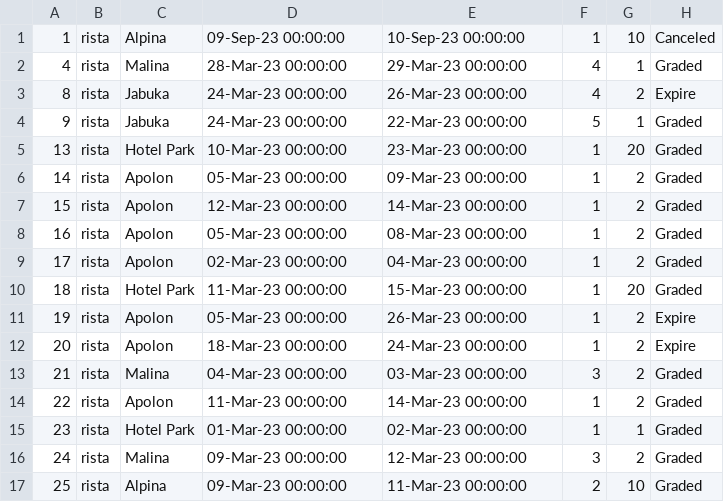
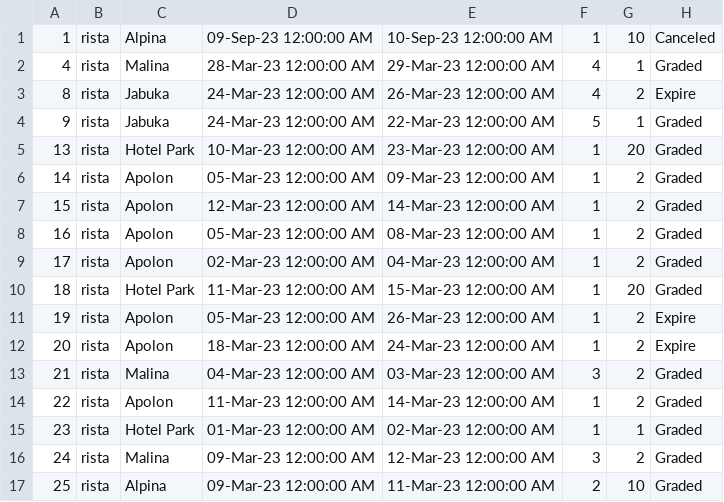
Before and after one commit to Nikola045/TuristickaAgencija, a CSV file: InitialProject/InitialProject/Resources/Data/reservations.csv, drawn as a sheet; only a part is shown; the diff covers the shown part only.

```diff
--- a/InitialProject/InitialProject/Resources/Data/reservations.csv
+++ b/InitialProject/InitialProject/Resources/Data/reservations.csv
@@ -1,17 +1,17 @@
-1|rista|Alpina|09-Sep-23 00:00:00|10-Sep-23 00:00:00|1|10|Canceled
-4|rista|Malina|28-Mar-23 00:00:00|29-Mar-23 00:00:00|4|1|Graded
-8|rista|Jabuka|24-Mar-23 00:00:00|26-Mar-23 00:00:00|4|2|Expire
-9|rista|Jabuka|24-Mar-23 00:00:00|22-Mar-23 00:00:00|5|1|Graded
-13|rista|Hotel Park|10-Mar-23 00:00:00|23-Mar-23 00:00:00|1|20|Graded
-14|rista|Apolon|05-Mar-23 00:00:00|09-Mar-23 00:00:00|1|2|Graded
-15|rista|Apolon|12-Mar-23 00:00:00|14-Mar-23 00:00:00|1|2|Graded
-16|rista|Apolon|05-Mar-23 00:00:00|08-Mar-23 00:00:00|1|2|Graded
-17|rista|Apolon|02-Mar-23 00:00:00|04-Mar-23 00:00:00|1|2|Graded
-18|rista|Hotel Park|11-Mar-23 00:00:00|15-Mar-23 00:00:00|1|20|Graded
-19|rista|Apolon|05-Mar-23 00:00:00|26-Mar-23 00:00:00|1|2|Expire
-20|rista|Apolon|18-Mar-23 00:00:00|24-Mar-23 00:00:00|1|2|Expire
-21|rista|Malina|04-Mar-23 00:00:00|03-Mar-23 00:00:00|3|2|Graded
-22|rista|Apolon|11-Mar-23 00:00:00|14-Mar-23 00:00:00|1|2|Graded
-23|rista|Hotel Park|01-Mar-23 00:00:00|02-Mar-23 00:00:00|1|1|Graded
-24|rista|Malina|09-Mar-23 00:00:00|12-Mar-23 00:00:00|3|2|Graded
-25|rista|Alpina|09-Mar-23 00:00:00|11-Mar-23 00:00:00|2|10|Graded
+1|rista|Alpina|09-Sep-23 12:00:00 AM|10-Sep-23 12:00:00 AM|1|10|Canceled
+4|rista|Malina|28-Mar-23 12:00:00 AM|29-Mar-23 12:00:00 AM|4|1|Graded
+8|rista|Jabuka|24-Mar-23 12:00:00 AM|26-Mar-23 12:00:00 AM|4|2|Expire
+9|rista|Jabuka|24-Mar-23 12:00:00 AM|22-Mar-23 12:00:00 AM|5|1|Graded
+13|rista|Hotel Park|10-Mar-23 12:00:00 AM|23-Mar-23 12:00:00 AM|1|20|Graded
+14|rista|Apolon|05-Mar-23 12:00:00 AM|09-Mar-23 12:00:00 AM|1|2|Graded
+15|rista|Apolon|12-Mar-23 12:00:00 AM|14-Mar-23 12:00:00 AM|1|2|Graded
+16|rista|Apolon|05-Mar-23 12:00:00 AM|08-Mar-23 12:00:00 AM|1|2|Graded
+17|rista|Apolon|02-Mar-23 12:00:00 AM|04-Mar-23 12:00:00 AM|1|2|Graded
+18|rista|Hotel Park|11-Mar-23 12:00:00 AM|15-Mar-23 12:00:00 AM|1|20|Graded
+19|rista|Apolon|05-Mar-23 12:00:00 AM|26-Mar-23 12:00:00 AM|1|2|Expire
+20|rista|Apolon|18-Mar-23 12:00:00 AM|24-Mar-23 12:00:00 AM|1|2|Expire
+21|rista|Malina|04-Mar-23 12:00:00 AM|03-Mar-23 12:00:00 AM|3|2|Graded
+22|rista|Apolon|11-Mar-23 12:00:00 AM|14-Mar-23 12:00:00 AM|1|2|Graded
+23|rista|Hotel Park|01-Mar-23 12:00:00 AM|02-Mar-23 12:00:00 AM|1|1|Graded
+24|rista|Malina|09-Mar-23 12:00:00 AM|12-Mar-23 12:00:00 AM|3|2|Graded
+25|rista|Alpina|09-Mar-23 12:00:00 AM|11-Mar-23 12:00:00 AM|2|10|Graded
```
Also changed, not shown: 31 edited cells elsewhere in this file, InitialProject/InitialProject/Resources/Data/tours.csv, 12 other files.
